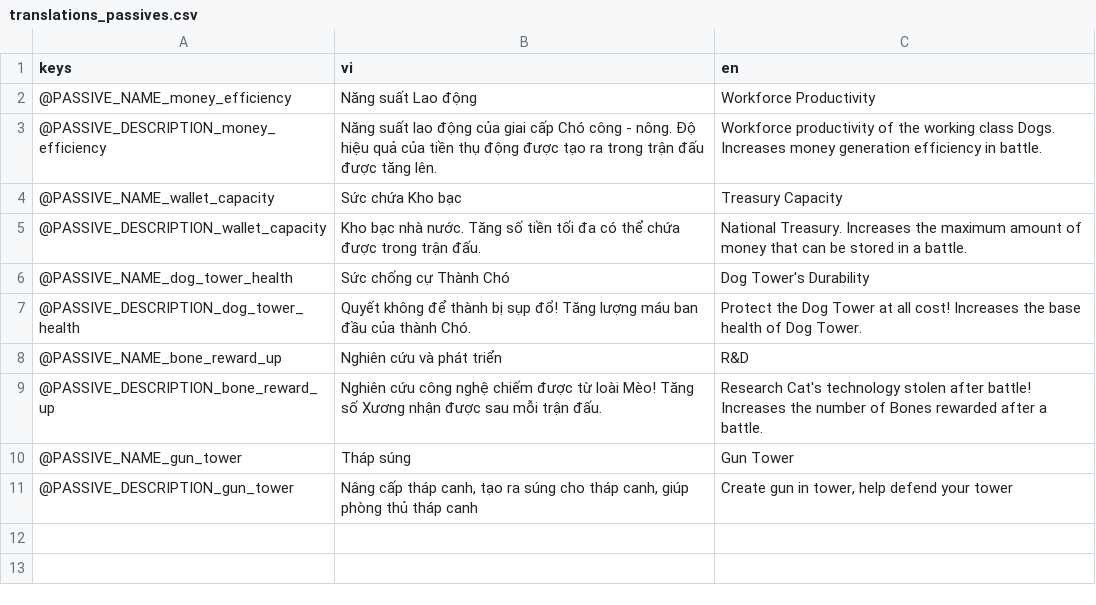
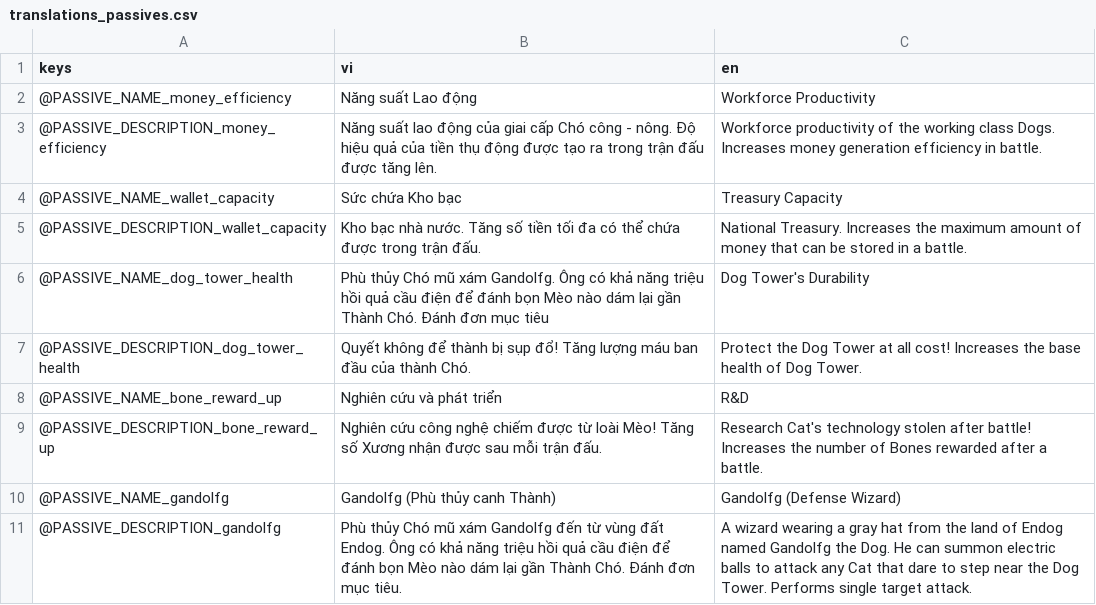
Before and after one commit to comaybay/the-battle-dogs-kltn, a CSV file: resources/translations/translations_passives.csv, drawn as a sheet.

Commit message:
gandolfg transliations + icon

```diff
--- a/resources/translations/translations_passives.csv
+++ b/resources/translations/translations_passives.csv
@@ -5,3 +5,3 @@ keys,vi,en
 @PASSIVE_DESCRIPTION_wallet_capacity,Kho bạc nhà nước. Tăng số tiền tối đa có thể chứa được trong trận đấu.,National Treasury. Increases the maximum amount of money that can be stored in a battle.
-@PASSIVE_NAME_dog_tower_health,Sức chống cự Thành Chó,Dog Tower's Durability
+@PASSIVE_NAME_dog_tower_health,Phù thủy Chó mũ xám Gandolfg. Ông có khả năng triệu hồi quả cầu điện để đánh bọn Mèo nào dám lại gần Thành Chó. Đánh đơn mục tiêu,Dog Tower's Durability
 @PASSIVE_DESCRIPTION_dog_tower_health,Quyết không để thành bị sụp đổ! Tăng lượng máu ban đầu của thành Chó.,Protect the Dog Tower at all cost! Increases the base health of Dog Tower.
@@ -9,3 +9,3 @@ keys,vi,en
 @PASSIVE_DESCRIPTION_bone_reward_up,Nghiên cứu công nghệ chiếm được từ loài Mèo! Tăng số Xương nhận được sau mỗi trận đấu.,Research Cat's technology stolen after battle! Increases the number of Bones rewarded after a battle.
-@PASSIVE_NAME_gun_tower,Tháp súng,Gun Tower
-@PASSIVE_DESCRIPTION_gun_tower,"Nâng cấp tháp canh, tạo ra súng cho tháp canh, giúp phòng thủ tháp canh","Create gun in tower, help defend your tower"
+@PASSIVE_NAME_gandolfg,Gandolfg (Phù thủy canh Thành),Gandolfg (Defense Wizard)
+@PASSIVE_DESCRIPTION_gandolfg,Phù thủy Chó mũ xám Gandolfg đến từ vùng đất Endog. Ông có khả năng triệu hồi quả cầu điện để đánh bọn Mèo nào dám lại gần Thành Chó. Đánh đơn mục tiêu.,A wizard wearing a gray hat from the land of Endog named Gandolfg the Dog. He can summon electric balls to attack any Cat that dare to step near the Dog Tower. Performs single target attack.
```
Also changed, not shown: resources/translations/translations_common.csv, resources/translations/translations_skills.csv, 5 other files.
